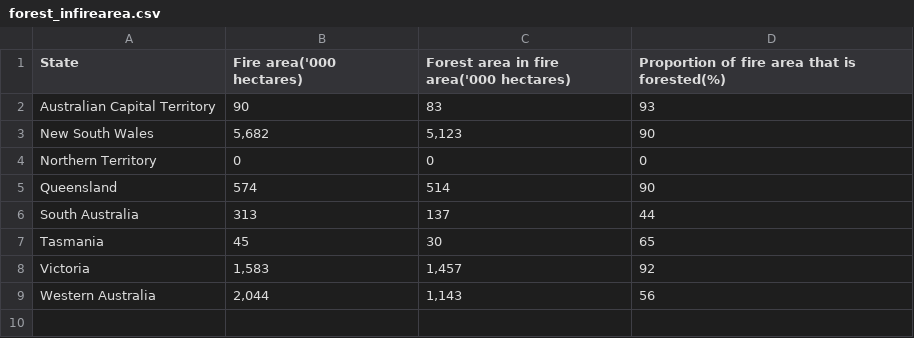
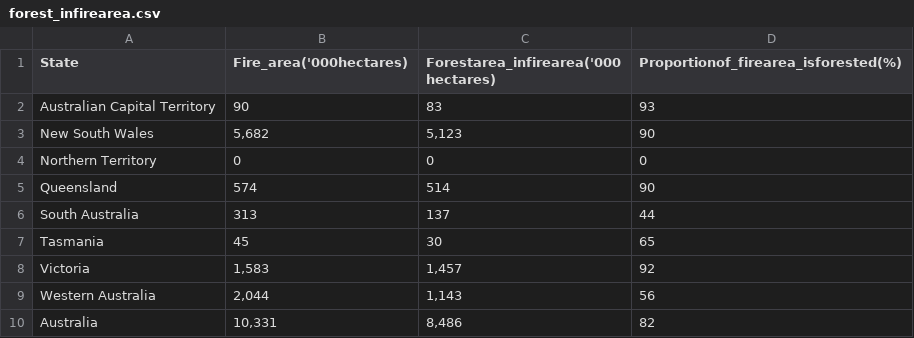
Before and after one commit to 57halfcooked/2dvbushfire, a CSV file: data/forest_infirearea.csv, drawn as a sheet.

```diff
--- a/data/forest_infirearea.csv
+++ b/data/forest_infirearea.csv
@@ -1,2 +1,2 @@
-State,Fire area('000 hectares),Forest area in fire area('000 hectares),Proportion of fire area that is forested(%)
+State,Fire_area('000hectares),Forestarea_infirearea('000 hectares),Proportionof_firearea_isforested(%)
 Australian Capital Territory,90,83,93
@@ -9 +9,2 @@ Victoria,"1,583","1,457",92
 Western Australia,"2,044","1,143",56
+Australia,"10,331","8,486",82
```
